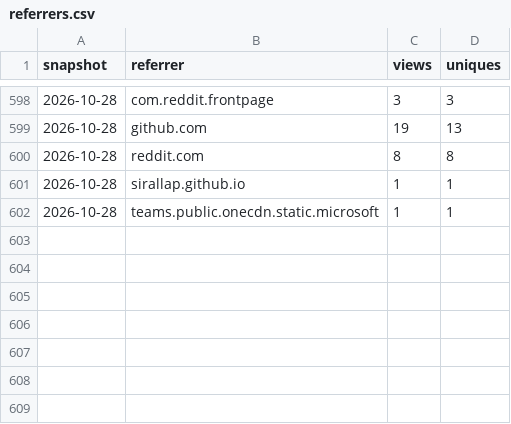
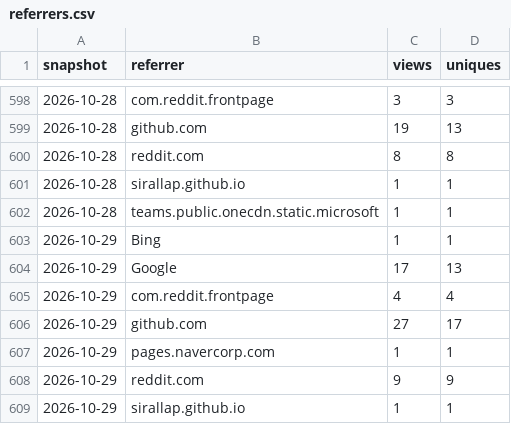
Before and after one commit to SirAllap/agentglass, a CSV file: referrers.csv, drawn as a sheet; only a part is shown, gaps mark what is left out.

```diff
--- a/referrers.csv
+++ b/referrers.csv
@@ -602 +602,8 @@ snapshot,referrer,views,uniques
 2026-10-28,teams.public.onecdn.static.microsoft,1,1
+2026-10-29,Bing,1,1
+2026-10-29,Google,17,13
+2026-10-29,com.reddit.frontpage,4,4
+2026-10-29,github.com,27,17
+2026-10-29,pages.navercorp.com,1,1
+2026-10-29,reddit.com,9,9
+2026-10-29,sirallap.github.io,1,1
```
Also changed, not shown: clones.csv, paths.csv, 1 other file.
